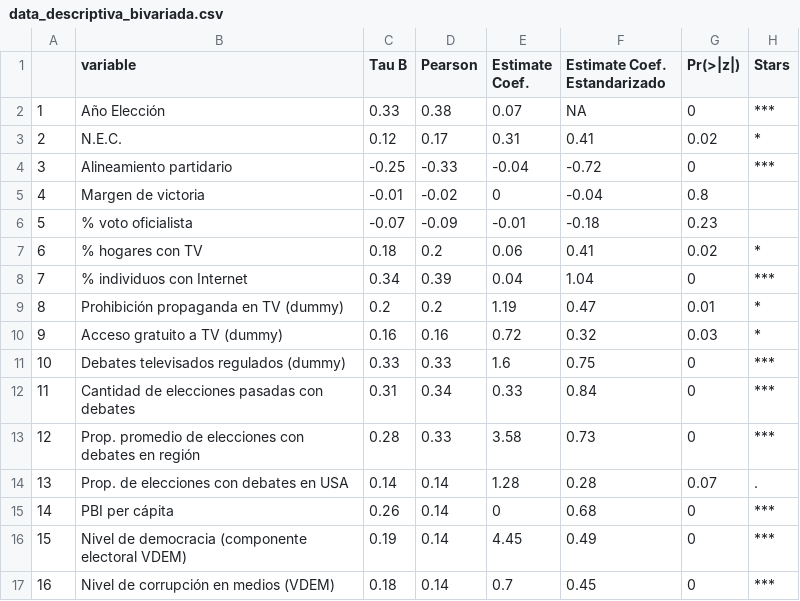
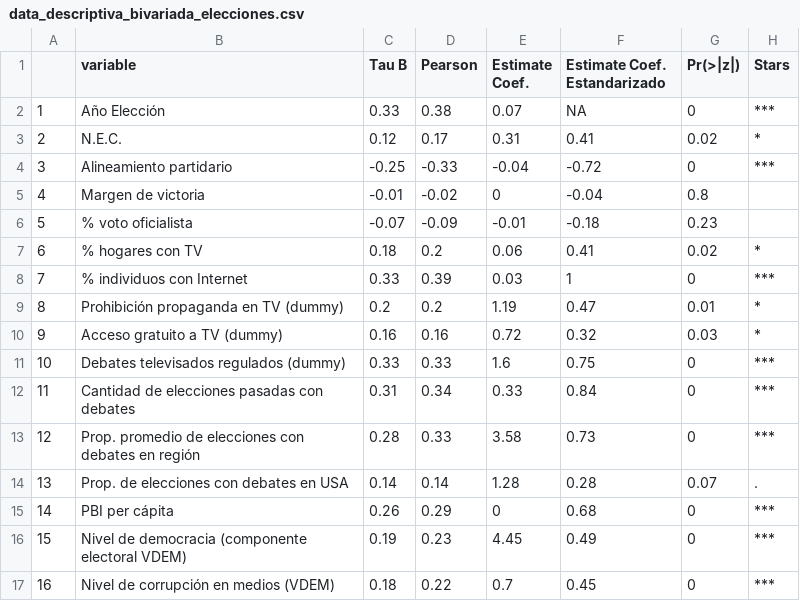
Before and after one commit to verenahantzsch/debates_latam2024, a CSV file: tesis_doctorado/anexos/data_descriptiva_bivariada_elecciones.csv (was tesis_doctorado/data_descriptiva_bivariada.csv), drawn as a sheet.

```diff
--- a/tesis_doctorado/data_descriptiva_bivariada.csv
+++ b/tesis_doctorado/anexos/data_descriptiva_bivariada_elecciones.csv
@@ -7,3 +7,3 @@
 "6","% hogares con TV",0.18,0.2,0.06,0.41,0.02,"*"
-"7","% individuos con Internet",0.34,0.39,0.04,1.04,0,"***"
+"7","% individuos con Internet",0.33,0.39,0.03,1,0,"***"
 "8","Prohibición propaganda en TV (dummy)",0.2,0.2,1.19,0.47,0.01,"*"
@@ -14,4 +14,4 @@
 "13","Prop. de elecciones con debates en USA",0.14,0.14,1.28,0.28,0.07,"."
-"14","PBI per cápita",0.26,0.14,0,0.68,0,"***"
-"15","Nivel de democracia (componente electoral VDEM)",0.19,0.14,4.45,0.49,0,"***"
-"16","Nivel de corrupción en medios (VDEM)",0.18,0.14,0.7,0.45,0,"***"
+"14","PBI per cápita",0.26,0.29,0,0.68,0,"***"
+"15","Nivel de democracia (componente electoral VDEM)",0.19,0.23,4.45,0.49,0,"***"
+"16","Nivel de corrupción en medios (VDEM)",0.18,0.22,0.7,0.45,0,"***"
```
Also changed, not shown: tesis_doctorado/anexos/data_descriptiva_univariada_elecciones.csv, 17 other files.
